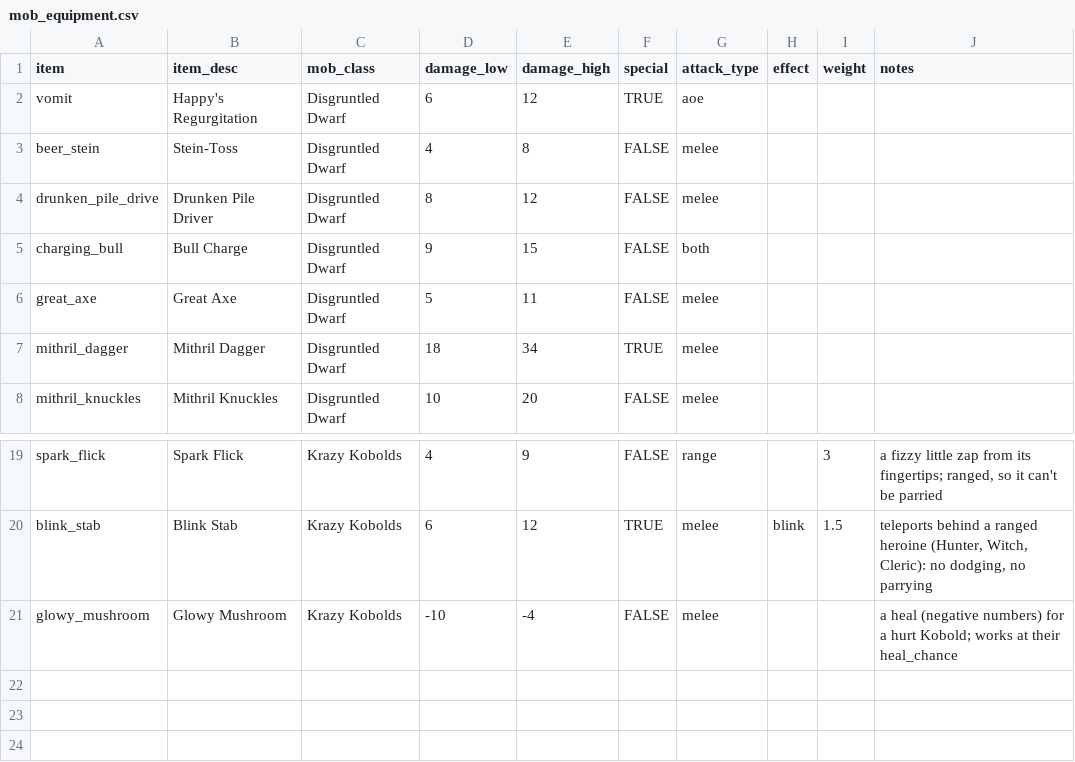
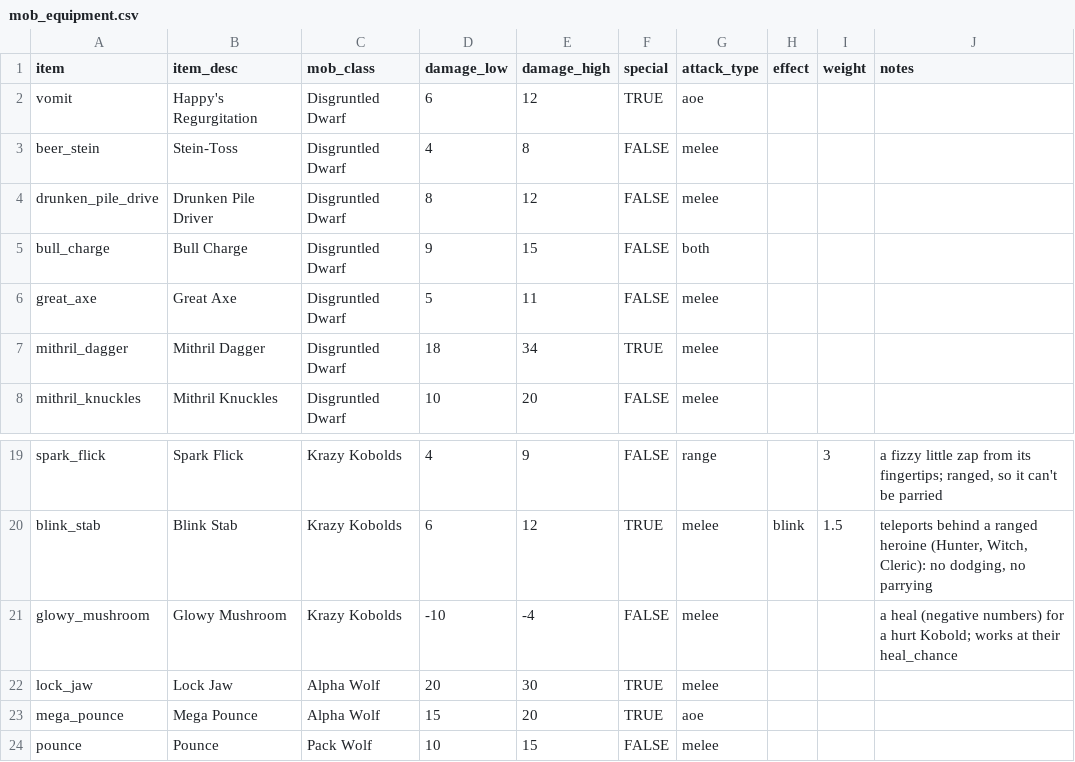
Before and after one commit to theobigdog/Slayer_Next_Gen, a CSV file: supporting_docs/mob_equipment.csv, drawn as a sheet; only a part is shown, gaps mark what is left out.

```diff
--- a/supporting_docs/mob_equipment.csv
+++ b/supporting_docs/mob_equipment.csv
@@ -4,3 +4,3 @@ beer_stein,Stein-Toss,Disgruntled Dwarf,4,8,FALSE,melee,,,
 drunken_pile_drive,Drunken Pile Driver,Disgruntled Dwarf,8,12,FALSE,melee,,,
-charging_bull,Bull Charge,Disgruntled Dwarf,9,15,FALSE,both,,,
+bull_charge,Bull Charge,Disgruntled Dwarf,9,15,FALSE,both,,,
 great_axe,Great Axe,Disgruntled Dwarf,5,11,FALSE,melee,,,
@@ -21 +21,4 @@ blink_stab,Blink Stab,Krazy Kobolds,6,12,TRUE,melee,blink,1.5,"teleports behind
 glowy_mushroom,Glowy Mushroom,Krazy Kobolds,-10,-4,FALSE,melee,,,a heal (negative numbers) for a hurt Kobold; works at their heal_chance
+lock_jaw,Lock Jaw,Alpha Wolf,20,30,TRUE,melee,,,
+mega_pounce,Mega Pounce,Alpha Wolf,15,20,TRUE,aoe,,,
+pounce,Pounce,Pack Wolf,10,15,FALSE,melee,,,
```
Also changed, not shown: supporting_docs/items.csv.
